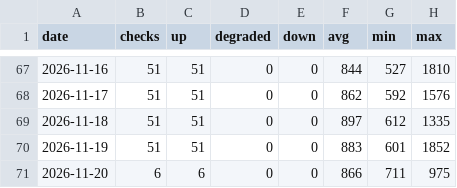
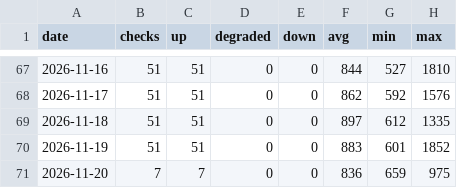
Before and after one commit to sysmike/statuspage, a CSV file: history/daily/backupmx.csv, drawn as a sheet; only a part is shown, gaps mark what is left out.

```diff
--- a/history/daily/backupmx.csv
+++ b/history/daily/backupmx.csv
@@ -70,2 +70,2 @@ date,checks,up,degraded,down,avg,min,max
 2026-11-19,51,51,0,0,883,601,1852
-2026-11-20,6,6,0,0,866,711,975
+2026-11-20,7,7,0,0,836,659,975
```
Also changed, not shown: history/daily/blog.csv, history/daily/home.csv, 16 other files.
